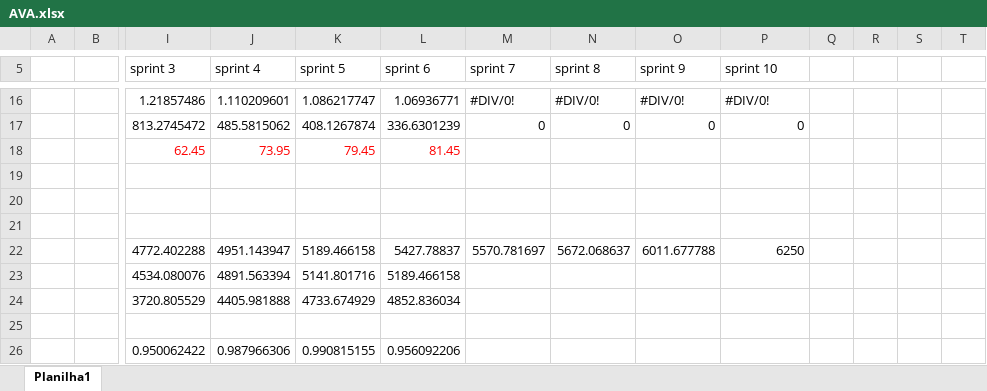
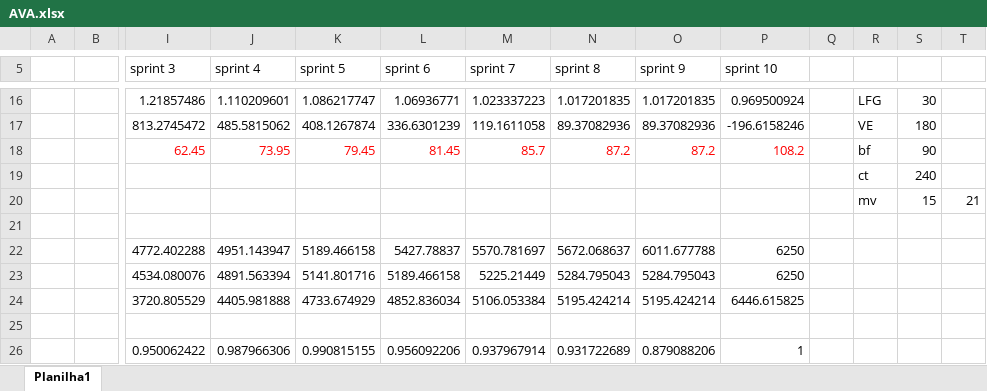
Before and after one commit to Cvmouta01/TicketToRide, an Excel workbook: EngenhariaDeSoftware/Avas/AVA.xlsx, sheet Planilha1, drawn as a sheet; only a part is shown, gaps mark what is left out; values as stored, in another font and other column widths than the file's, no borders; charts and pictures not drawn; rows hold the shown columns only; the diff covers the shown part only; the diff names each change by its address in the sheet, - before the commit and + after, or states it on an @@ line.

```diff
--- a/EngenhariaDeSoftware/Avas/AVA.xlsx (sheet Planilha1)
+++ b/EngenhariaDeSoftware/Avas/AVA.xlsx (sheet Planilha1)
-M16 (sprint 7): #DIV/0!
+M16 (sprint 7): 1.023337223
-N16 (sprint 8): #DIV/0!
+N16 (sprint 8): 1.017201835
-O16 (sprint 9): #DIV/0!
+O16 (sprint 9): 1.017201835
-P16 (sprint 10): #DIV/0!
+P16 (sprint 10): 0.969500924
-R16: (empty)
+R16: LFG
-S16: (empty)
+S16: 30
-M17 (sprint 7): 0
+M17 (sprint 7): 119.1611058
-N17 (sprint 8): 0
+N17 (sprint 8): 89.37082936
-O17 (sprint 9): 0
+O17 (sprint 9): 89.37082936
-P17 (sprint 10): 0
+P17 (sprint 10): -196.6158246
-R17: (empty)
+R17: VE
-S17: (empty)
+S17: 180
-M18 (sprint 7): (empty)
+M18 (sprint 7): 85.7
-N18 (sprint 8): (empty)
+N18 (sprint 8): 87.2
-O18 (sprint 9): (empty)
+O18 (sprint 9): 87.2
-P18 (sprint 10): (empty)
+P18 (sprint 10): 108.2
-R18: (empty)
+R18: bf
-S18: (empty)
+S18: 90
-row 19: (empty)
+row 19:  |  |  |  |  |  |  |  |  |  |  | ct | 240
-row 20: (empty)
+row 20:  |  |  |  |  |  |  |  |  |  |  | mv | 15 | 21
-M23 (sprint 7): (empty)
+M23 (sprint 7): 5225.21449
-N23 (sprint 8): (empty)
+N23 (sprint 8): 5284.795043
-O23 (sprint 9): (empty)
+O23 (sprint 9): 5284.795043
-P23 (sprint 10): (empty)
+P23 (sprint 10): 6250
-M24 (sprint 7): (empty)
+M24 (sprint 7): 5106.053384
-N24 (sprint 8): (empty)
+N24 (sprint 8): 5195.424214
-O24 (sprint 9): (empty)
+O24 (sprint 9): 5195.424214
-P24 (sprint 10): (empty)
+P24 (sprint 10): 6446.615825
-M26 (sprint 7): (empty)
+M26 (sprint 7): 0.937967914
-N26 (sprint 8): (empty)
+N26 (sprint 8): 0.931722689
-O26 (sprint 9): (empty)
+O26 (sprint 9): 0.879088206
-P26 (sprint 10): (empty)
+P26 (sprint 10): 1
```
Also changed, not shown: 32 edited cells elsewhere in this sheet, formulas that keep their value, charts or pictures, EngenhariaDeSoftware/Burndown/Burndown.xlsx, 4 other files.
